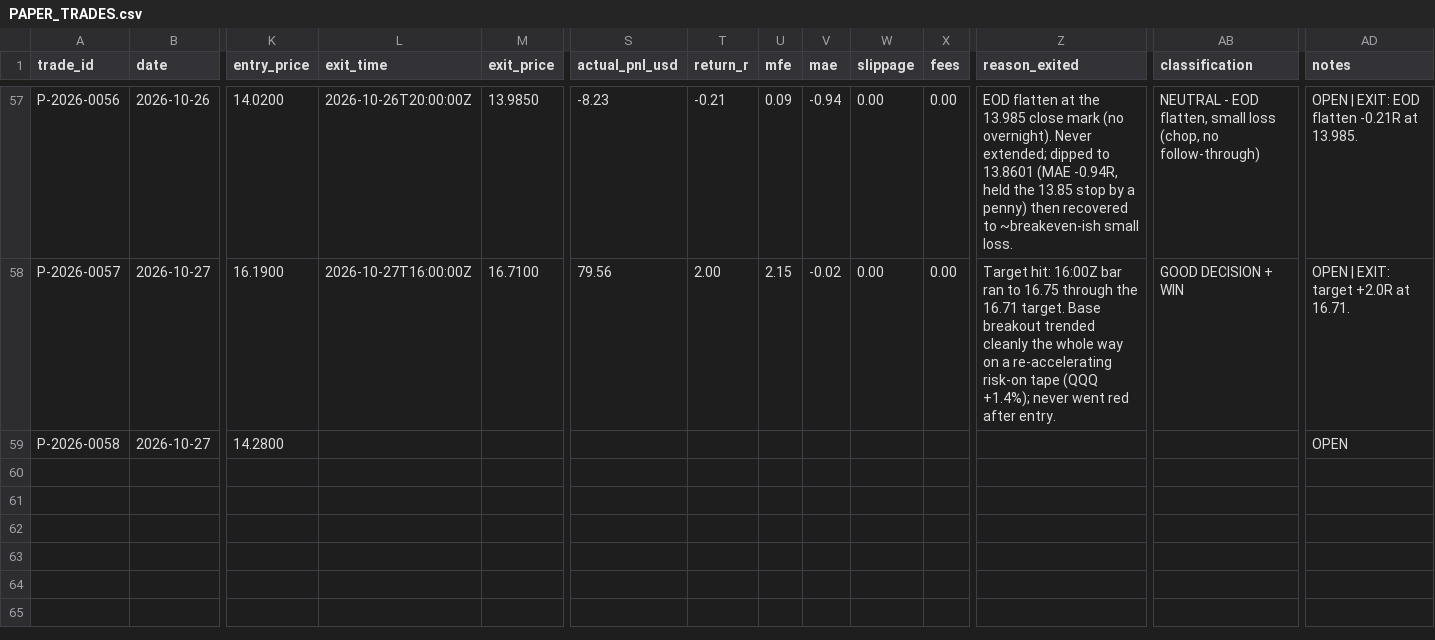
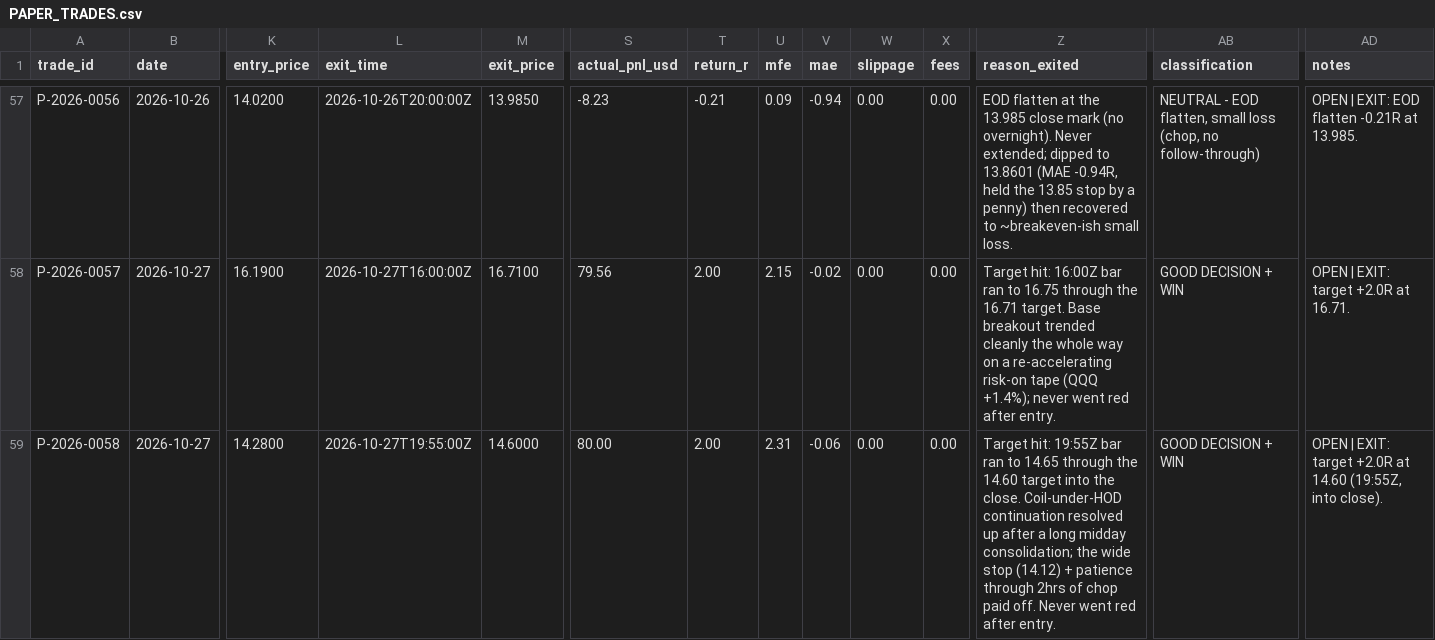
Before and after one commit to Taido097/Trading-Agent-, a CSV file: data/PAPER_TRADES.csv, drawn as a sheet; only a part is shown, gaps mark what is left out; the diff names each change by its address in the sheet, - before the commit and + after, or states it on an @@ line.

```diff
--- a/data/PAPER_TRADES.csv
+++ b/data/PAPER_TRADES.csv
-L59 (exit_time): (empty)
+L59 (exit_time): 2026-10-27T19:55:00Z
-M59 (exit_price): (empty)
+M59 (exit_price): 14.6000
-S59 (actual_pnl_usd): (empty)
+S59 (actual_pnl_usd): 80.00
-T59 (return_r): (empty)
+T59 (return_r): 2.00
-U59 (mfe): (empty)
+U59 (mfe): 2.31
-V59 (mae): (empty)
+V59 (mae): -0.06
-W59 (slippage): (empty)
+W59 (slippage): 0.00
-X59 (fees): (empty)
+X59 (fees): 0.00
-Z59 (reason_exited): (empty)
+Z59 (reason_exited): Target hit: 19:55Z bar ran to 14.65 through the 14.60 target into the close. Coil-under-HOD continuation resolved up after a long midday consolidation; the wide stop (14.12) + patience through 2hrs of chop paid off. Never went red after entry.
-AB59 (classification): (empty)
+AB59 (classification): GOOD DECISION + WIN
-AD59 (notes): OPEN
+AD59 (notes): OPEN | EXIT: target +2.0R at 14.60 (19:55Z, into close).
```
Also changed, not shown: 3 other files.
